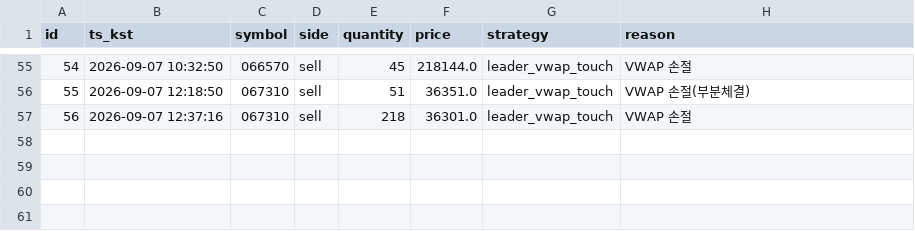
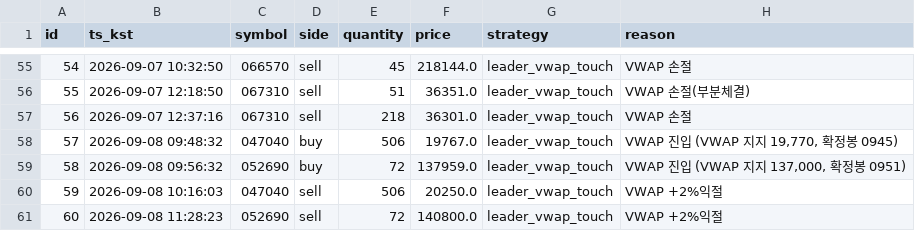
Before and after one commit to inwhan987/-, a CSV file: data/trades.csv, drawn as a sheet; only a part is shown, gaps mark what is left out; the diff names each change by its address in the sheet, - before the commit and + after, or states it on an @@ line.

```diff
--- a/data/trades.csv
+++ b/data/trades.csv
+row 58: 57 | 2026-09-08 09:48:32 | 047040 | buy | 506 | 19767.0 | leader_vwap_touch | VWAP 진입 (VWAP 지지 19,770, 확정봉 0945)
+row 59: 58 | 2026-09-08 09:56:32 | 052690 | buy | 72 | 137959.0 | leader_vwap_touch | VWAP 진입 (VWAP 지지 137,000, 확정봉 0951)
+row 60: 59 | 2026-09-08 10:16:03 | 047040 | sell | 506 | 20250.0 | leader_vwap_touch | VWAP +2%익절
+row 61: 60 | 2026-09-08 11:28:23 | 052690 | sell | 72 | 140800.0 | leader_vwap_touch | VWAP +2%익절
```
Also changed, not shown: data/reviews.csv, 10 other files.
